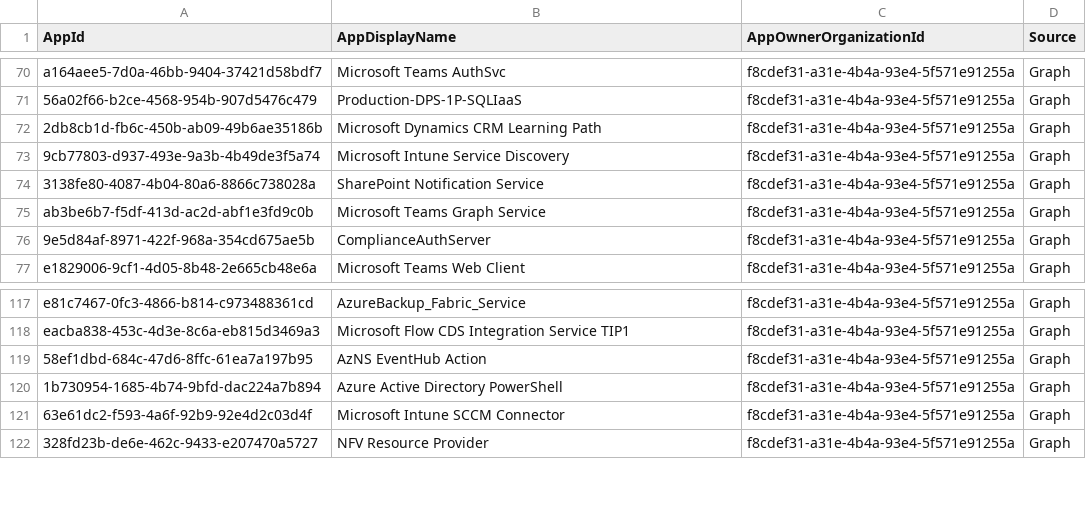
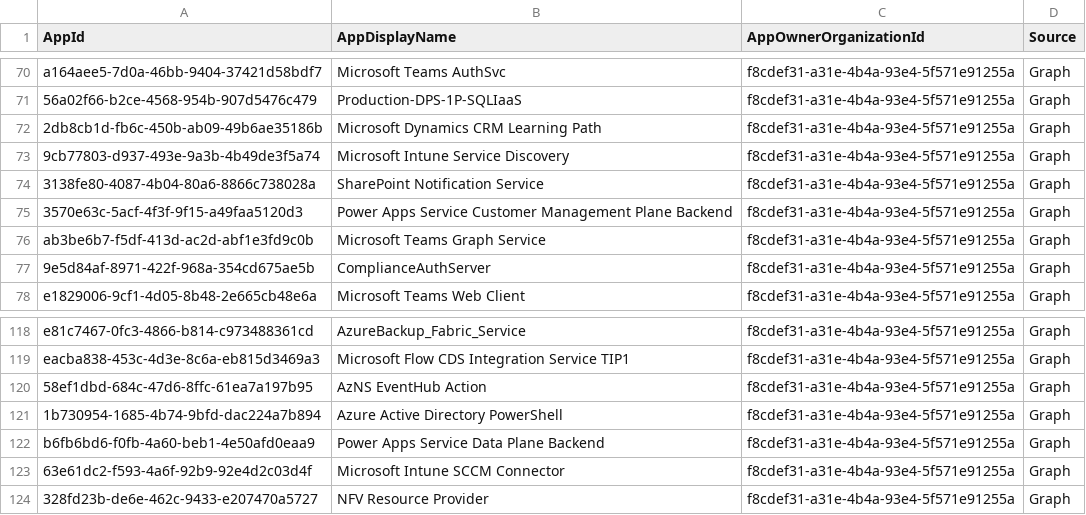
Before and after one commit to merill/microsoft-info, a CSV file: _info/MicrosoftApps.csv, drawn as a sheet; only a part is shown, gaps mark what is left out; the diff names each change by its address in the sheet, - before the commit and + after, or states it on an @@ line.

```diff
--- a/_info/MicrosoftApps.csv
+++ b/_info/MicrosoftApps.csv
+row 75: 3570e63c-5acf-4f3f-9f15-a49faa5120d3 | Power Apps Service Customer Management Plane Backend | f8cdef31-a31e-4b4a-93e4-5f571e91255a | Graph
+row 122: b6fb6bd6-f0fb-4a60-beb1-4e50afd0eaa9 | Power Apps Service Data Plane Backend | f8cdef31-a31e-4b4a-93e4-5f571e91255a | Graph
```
Also changed, not shown: _info/MicrosoftApps.debug.csv, 1 other file.
